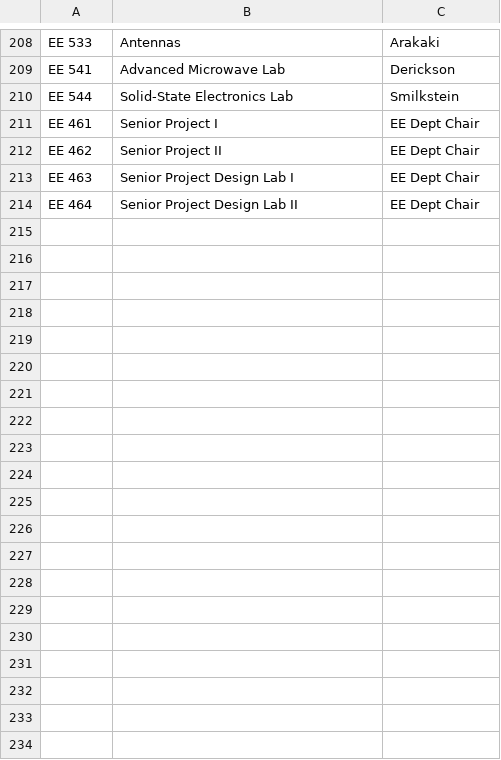
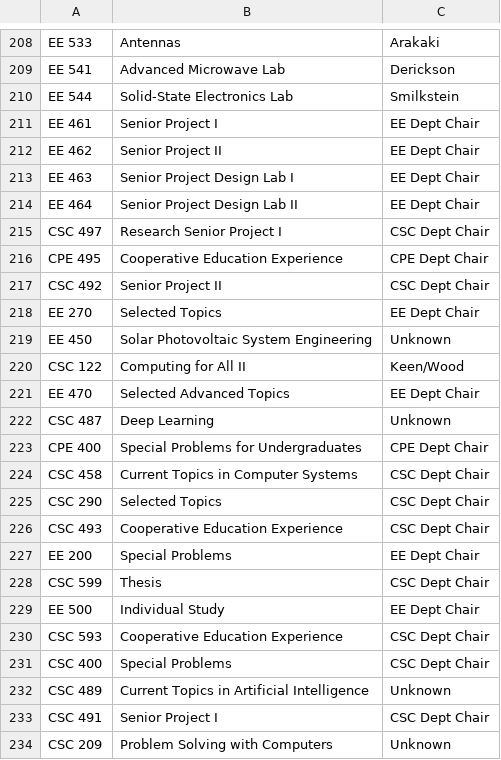
Before and after one commit to jbclements/csse-scheduling, a CSV file: csse-scheduling/coordinators.csv, drawn as a sheet; only a part is shown, gaps mark what is left out; the diff covers the shown part only.

Commit message:
add missing courses

```diff
--- a/csse-scheduling/coordinators.csv
+++ b/csse-scheduling/coordinators.csv
@@ -214 +214,21 @@
 "EE 464","Senior Project Design Lab II","EE Dept Chair"
+"CSC 497","Research Senior Project I","CSC Dept Chair"
+"CPE 495","Cooperative Education Experience","CPE Dept Chair"
+"CSC 492","Senior Project II","CSC Dept Chair"
+"EE 270","Selected Topics","EE Dept Chair"
+"EE 450","Solar Photovoltaic System Engineering","Unknown"
+"CSC 122","Computing for All II","Keen/Wood"
+"EE 470","Selected Advanced Topics","EE Dept Chair"
+"CSC 487","Deep Learning","Unknown"
+"CPE 400","Special Problems for Undergraduates","CPE Dept Chair"
+"CSC 458","Current Topics in Computer Systems","CSC Dept Chair"
+"CSC 290","Selected Topics","CSC Dept Chair"
+"CSC 493","Cooperative Education Experience","CSC Dept Chair"
+"EE 200","Special Problems","EE Dept Chair"
+"CSC 599","Thesis","CSC Dept Chair"
+"EE 500","Individual Study","EE Dept Chair"
+"CSC 593","Cooperative Education Experience","CSC Dept Chair"
+"CSC 400","Special Problems","CSC Dept Chair"
+"CSC 489","Current Topics in Artificial Intelligence","Unknown"
+"CSC 491","Senior Project I","CSC Dept Chair"
+"CSC 209","Problem Solving with Computers","Unknown"
```
Also changed, not shown: 37 added rows and 2 edited cells elsewhere in this file.
